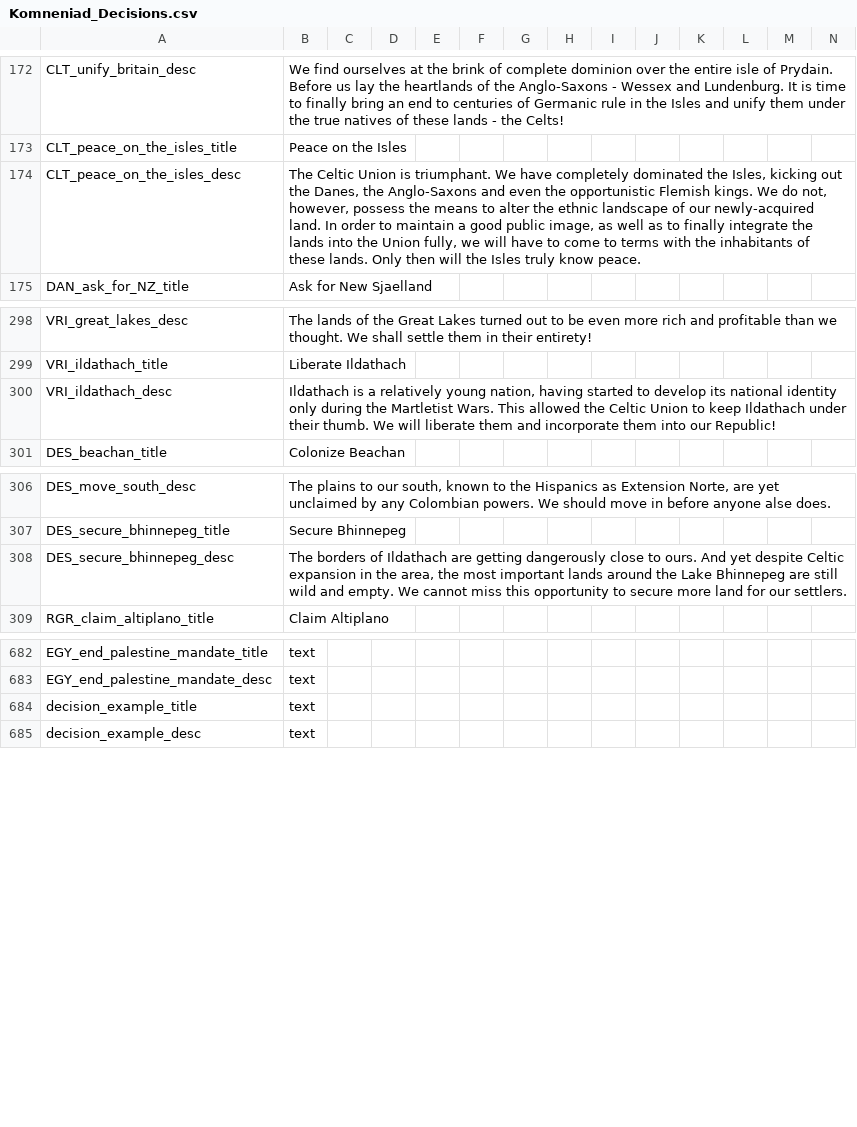
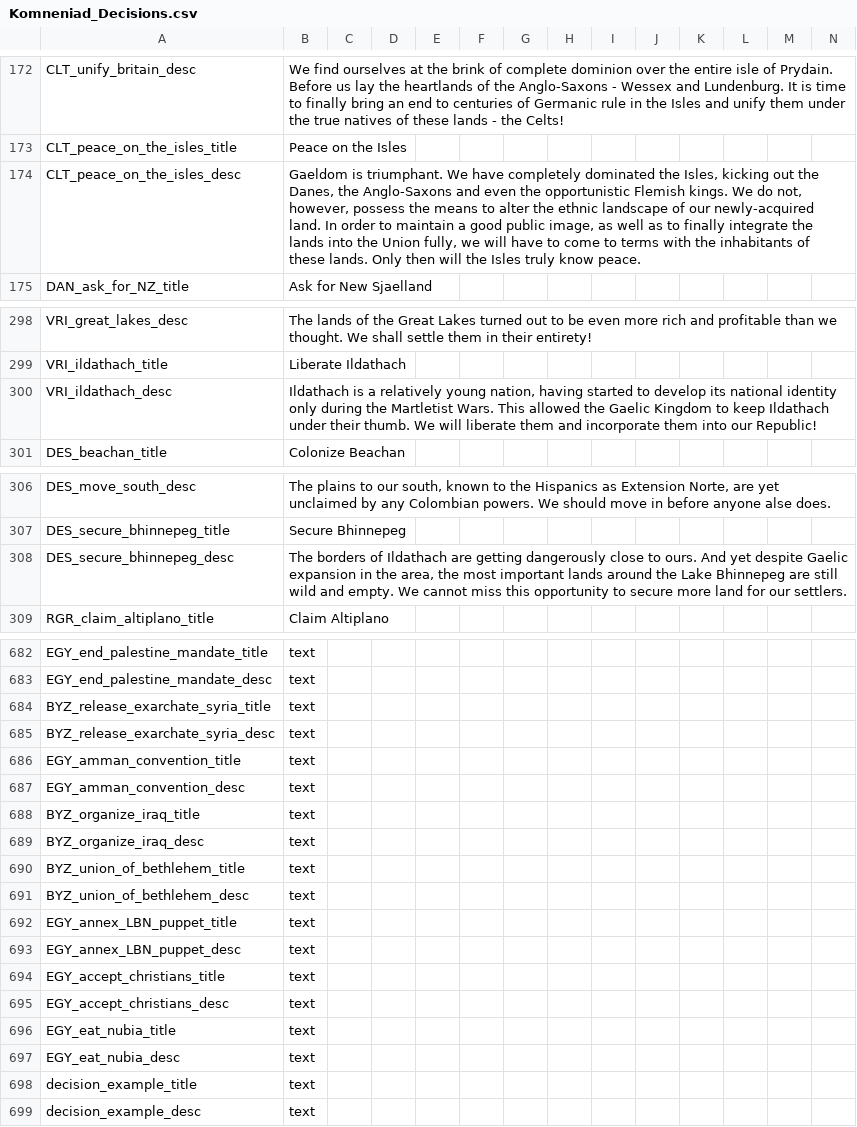
Before and after one commit to vimpelis/The-Komneniad, a CSV file: The Komneniad/localisation/Komneniad_Decisions.csv, drawn as a sheet; only a part is shown, gaps mark what is left out; the diff covers the shown part only.

```diff
--- a/The Komneniad/localisation/Komneniad_Decisions.csv
+++ b/The Komneniad/localisation/Komneniad_Decisions.csv
@@ -173,3 +173,3 @@ CLT_unify_britain_desc;We find ourselves at the brink of complete dominion over
 CLT_peace_on_the_isles_title;Peace on the Isles;;;;;;;;;;;;;
-CLT_peace_on_the_isles_desc;The Celtic Union is triumphant. We have completely dominated the Isles, kicking out the Danes, the Anglo-Saxons and even the opportunistic Flemish kings. We do not, however, possess the means to alter the ethnic landscape of our newly-acquired land. In order to maintain a good public image, as well as to finally integrate the lands into the Union fully, we will have to come to terms with the inhabitants of these lands. Only then will the Isles truly know peace.;;;;;;;;;;;;;
+CLT_peace_on_the_isles_desc;Gaeldom is triumphant. We have completely dominated the Isles, kicking out the Danes, the Anglo-Saxons and even the opportunistic Flemish kings. We do not, however, possess the means to alter the ethnic landscape of our newly-acquired land. In order to maintain a good public image, as well as to finally integrate the lands into the Union fully, we will have to come to terms with the inhabitants of these lands. Only then will the Isles truly know peace.;;;;;;;;;;;;;
 DAN_ask_for_NZ_title;Ask for New Sjaelland;;;;;;;;;;;;;
@@ -299,3 +299,3 @@ VRI_great_lakes_desc;The lands of the Great Lakes turned out to be even more ric
 VRI_ildathach_title;Liberate Ildathach;;;;;;;;;;;;;
-VRI_ildathach_desc;Ildathach is a relatively young nation, having started to develop its national identity only during the Martletist Wars. This allowed the Celtic Union to keep Ildathach under their thumb. We will liberate them and incorporate them into our Republic!;;;;;;;;;;;;;
+VRI_ildathach_desc;Ildathach is a relatively young nation, having started to develop its national identity only during the Martletist Wars. This allowed the Gaelic Kingdom to keep Ildathach under their thumb. We will liberate them and incorporate them into our Republic!;;;;;;;;;;;;;
 DES_beachan_title;Colonize Beachan;;;;;;;;;;;;;
@@ -307,3 +307,3 @@ DES_move_south_desc;The plains to our south, known to the Hispanics as Extension
 DES_secure_bhinnepeg_title;Secure Bhinnepeg;;;;;;;;;;;;;
-DES_secure_bhinnepeg_desc;The borders of Ildathach are getting dangerously close to ours. And yet despite Celtic expansion in the area, the most important lands around the Lake Bhinnepeg are still wild and empty. We cannot miss this opportunity to secure more land for our settlers.;;;;;;;;;;;;;
+DES_secure_bhinnepeg_desc;The borders of Ildathach are getting dangerously close to ours. And yet despite Gaelic expansion in the area, the most important lands around the Lake Bhinnepeg are still wild and empty. We cannot miss this opportunity to secure more land for our settlers.;;;;;;;;;;;;;
 RGR_claim_altiplano_title;Claim Altiplano;;;;;;;;;;;;;
@@ -683,2 +683,16 @@ EGY_end_palestine_mandate_title;text;;;;;;;;;;;;;
 EGY_end_palestine_mandate_desc;text;;;;;;;;;;;;;
+BYZ_release_exarchate_syria_title;text;;;;;;;;;;;;;
+BYZ_release_exarchate_syria_desc;text;;;;;;;;;;;;;
+EGY_amman_convention_title;text;;;;;;;;;;;;;
+EGY_amman_convention_desc;text;;;;;;;;;;;;;
+BYZ_organize_iraq_title;text;;;;;;;;;;;;;
+BYZ_organize_iraq_desc;text;;;;;;;;;;;;;
+BYZ_union_of_bethlehem_title;text;;;;;;;;;;;;;
+BYZ_union_of_bethlehem_desc;text;;;;;;;;;;;;;
+EGY_annex_LBN_puppet_title;text;;;;;;;;;;;;;
+EGY_annex_LBN_puppet_desc;text;;;;;;;;;;;;;
+EGY_accept_christians_title;text;;;;;;;;;;;;;
+EGY_accept_christians_desc;text;;;;;;;;;;;;;
+EGY_eat_nubia_title;text;;;;;;;;;;;;;
+EGY_eat_nubia_desc;text;;;;;;;;;;;;;
 decision_example_title;text;;;;;;;;;;;;;
```
Also changed, not shown: 1 edited cell elsewhere in this file, The Komneniad/localisation/Komneniad_Events.csv, The Komneniad/localisation/Komneniad_Main.csv, 28 other files.
